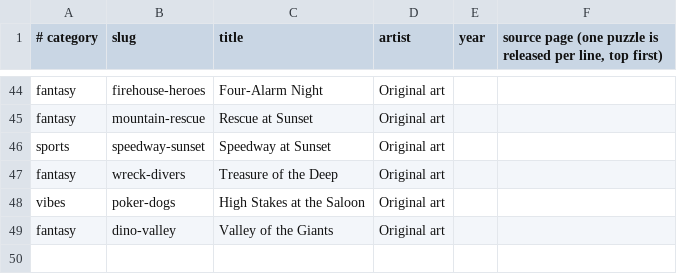
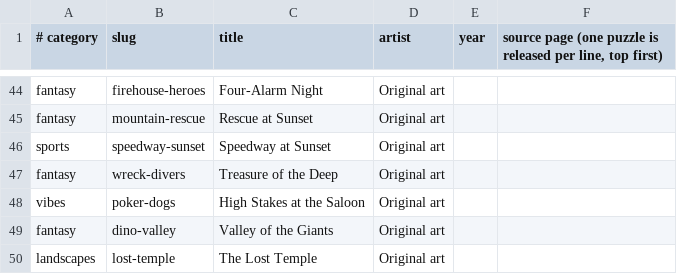
Before and after one commit to KandyPhoenix/puzzle-parlor, a TSV file: tools/queue.tsv, drawn as a sheet; only a part is shown, gaps mark what is left out.

```diff
--- a/tools/queue.tsv
+++ b/tools/queue.tsv
@@ -49 +49,2 @@ vibes	poker-dogs	High Stakes at the Saloon	Original art
 fantasy	dino-valley	Valley of the Giants	Original art		
+landscapes	lost-temple	The Lost Temple	Original art		
```
Also changed, not shown: 2 other files.
